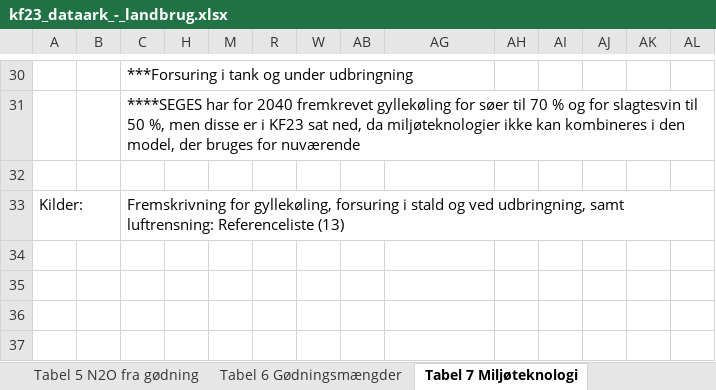
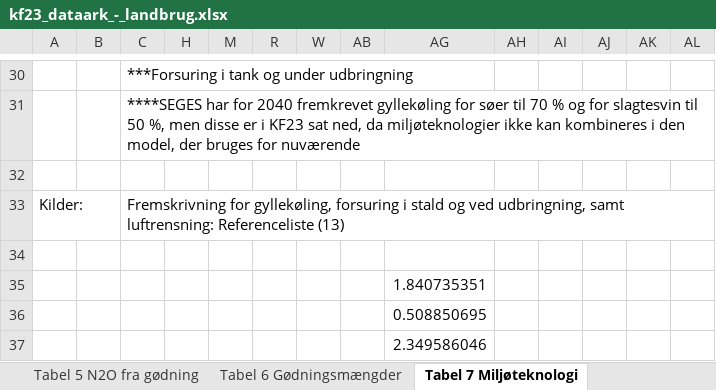
Before and after one commit to AU-BCE-EE/Dalby-2024-KVIK, an Excel workbook: data/original/kf23_dataark_-_landbrug.xlsx, sheet Tabel 7 Miljøteknologi, drawn as a sheet; only a part is shown, gaps mark what is left out; values as stored, in another font and other column widths than the file's, no borders; rows hold the shown columns only; the diff names each change by its address in the sheet, - before the commit and + after, or states it on an @@ line.

```diff
--- a/data/original/kf23_dataark_-_landbrug.xlsx (sheet Tabel 7 Miljøteknologi)
+++ b/data/original/kf23_dataark_-_landbrug.xlsx (sheet Tabel 7 Miljøteknologi)
+row 34: (empty)
+row 35:  |  |  |  |  |  |  |  | 1.840735351
+row 36:  |  |  |  |  |  |  |  | 0.508850695
+row 37:  |  |  |  |  |  |  |  | 2.349586046
```
Also changed, not shown: sheet Tabel 6 Gødningsmængder, data/teknologi_udbredelse.xlsx, model/Metanproduktion_Arrhenius_v8_30012024.xlsx, 1 other file.
